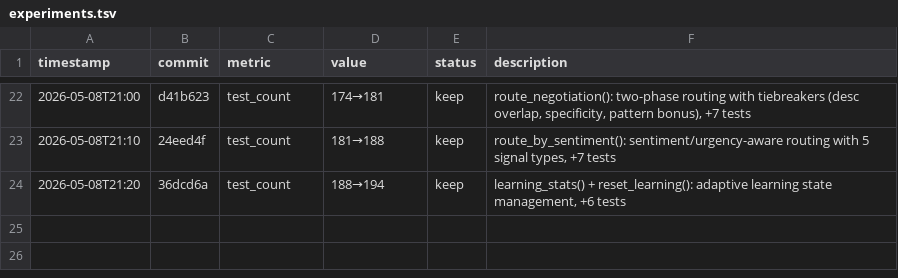
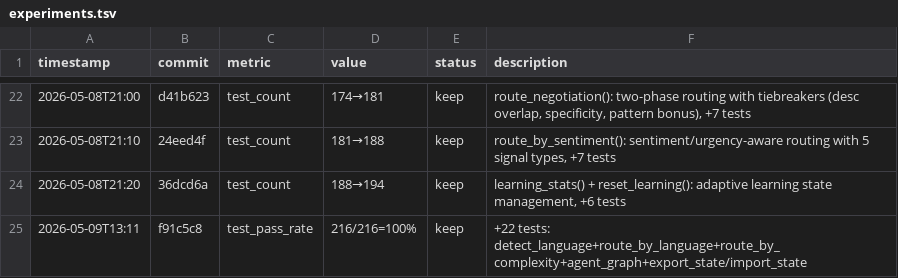
Before and after one commit to robertsong2019/prompt-router, a TSV file: experiments.tsv, drawn as a sheet; only a part is shown, gaps mark what is left out; the diff names each change by its address in the sheet, - before the commit and + after, or states it on an @@ line.

Commit message:
feat: route_by_length() + prune_agents() — 216→225 tests (+9)
- route_by_length(prompt, length_map): word-count-based routing with short/medium/long categories and agent preference override
- prune_agents(min_score): remove agents with no keywords, keep useful ones

Zero rollback. Continuous 45-day streak.

```diff
--- a/experiments.tsv
+++ b/experiments.tsv
+row 25: 2026-05-09T13:11 | f91c5c8 | test_pass_rate | 216/216=100% | keep | +22 tests: detect_language+route_by_language+route_by_complexity+agent_graph+export_state/import_state
```
Also changed, not shown: 2 other files.
